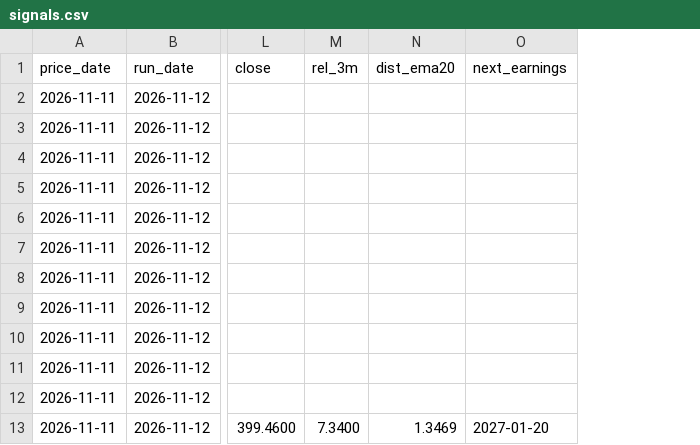
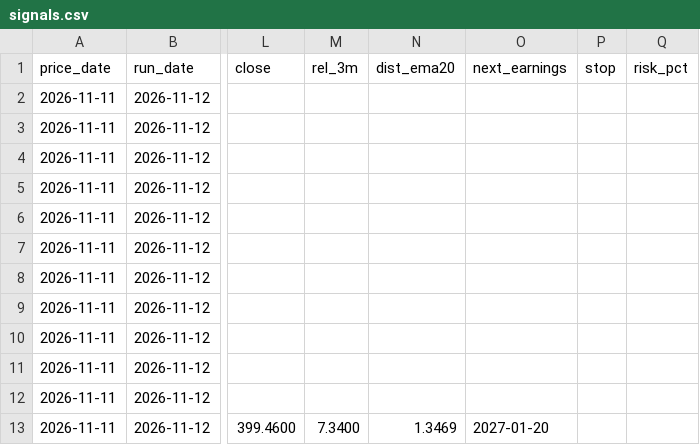
Before and after one commit to giac718/sector-model, a CSV file: log/signals.csv, drawn as a sheet; only a part is shown, gaps mark what is left out; the diff names each change by its address in the sheet, - before the commit and + after, or states it on an @@ line.

```diff
--- a/log/signals.csv
+++ b/log/signals.csv
+column P (stop), empty
+column Q (risk_pct), empty
```
Also changed, not shown: output/stocks_XLC.csv, output/stocks_XLF.csv, 16 other files.
